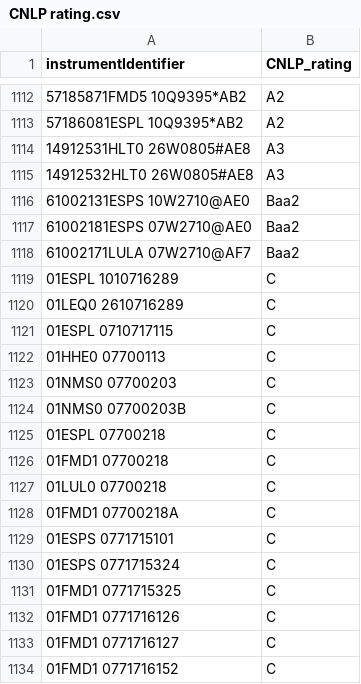
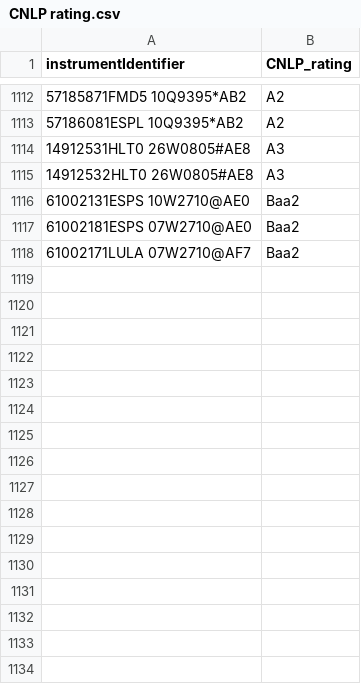
Before and after one commit to YIFAN-ZHANG-AEGON/IFRS9LongTermPDLGDConverter, a CSV file: CNLP rating.csv, drawn as a sheet; only a part is shown, gaps mark what is left out.

```diff
--- a/CNLP rating.csv
+++ b/CNLP rating.csv
@@ -1118,17 +1118 @@ instrumentIdentifier,CNLP_rating
 61002171LULA 07W2710@AF7,Baa2
-01ESPL 1010716289,C
-01LEQ0 2610716289,C
-01ESPL 0710717115,C
-01HHE0 07700113,C
-01NMS0 07700203,C
-01NMS0 07700203B,C
-01ESPL 07700218,C
-01FMD1 07700218,C
-01LUL0 07700218,C
-01FMD1 07700218A,C
-01ESPS 0771715101,C
-01ESPS 0771715324,C
-01FMD1 0771715325,C
-01FMD1 0771716126,C
-01FMD1 0771716127,C
-01FMD1 0771716152,C
```
Also changed, not shown: long run LGD private.csv, 3 other files.
